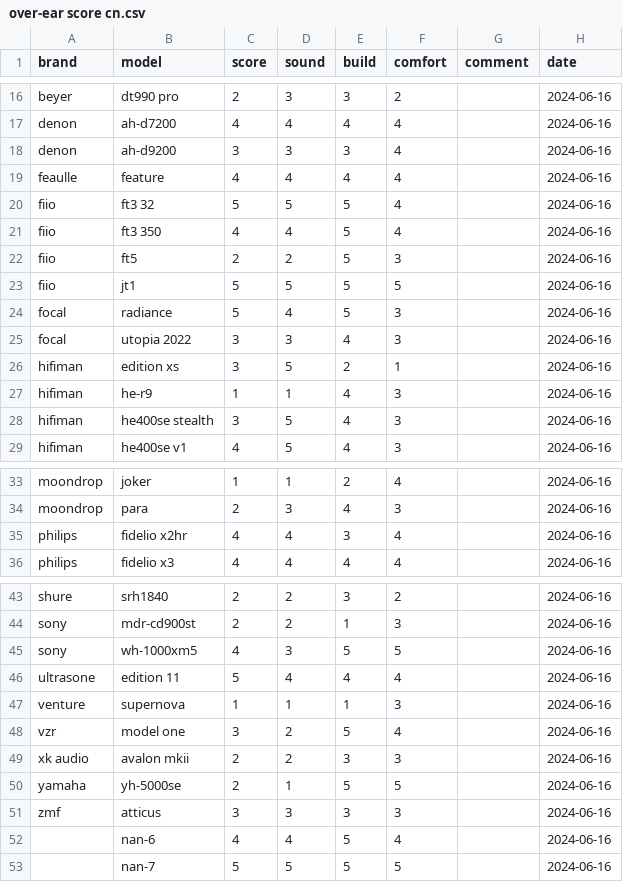
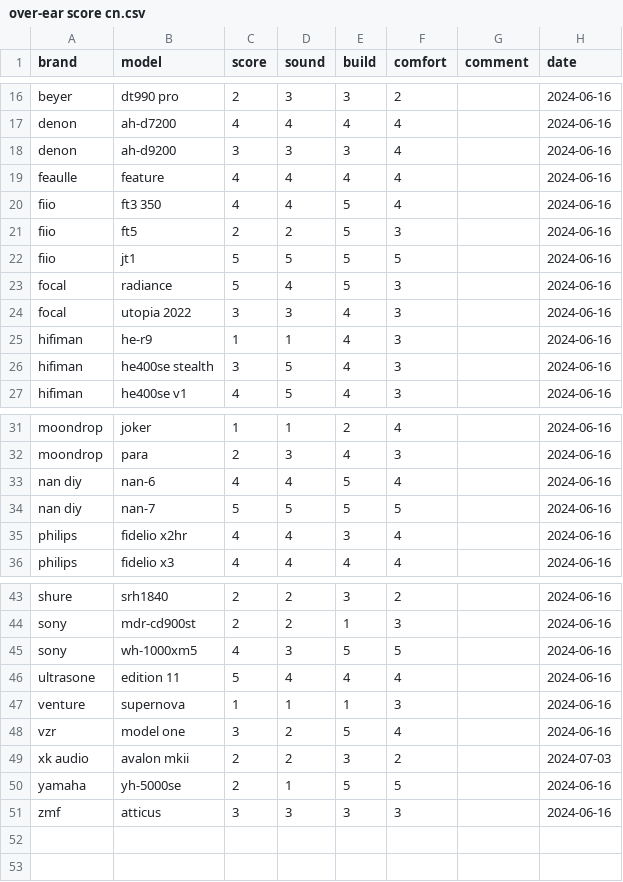
Before and after one commit to Sha1rholder/Sound-Library, a CSV file: data/over-ear score cn.csv, drawn as a sheet; only a part is shown, gaps mark what is left out.

```diff
--- a/data/over-ear score cn.csv
+++ b/data/over-ear score cn.csv
@@ -19,3 +19,2 @@ denon,ah-d9200,3,3,3,4,,2024-06-16
 feaulle,feature,4,4,4,4,,2024-06-16
-fiio,ft3 32,5,5,5,4,,2024-06-16
 fiio,ft3 350,4,4,5,4,,2024-06-16
@@ -25,3 +24,2 @@ focal,radiance,5,4,5,3,,2024-06-16
 focal,utopia 2022,3,3,4,3,,2024-06-16
-hifiman,edition xs,3,5,2,1,,2024-06-16
 hifiman,he-r9,1,1,4,3,,2024-06-16
@@ -34,2 +32,4 @@ moondrop,joker,1,1,2,4,,2024-06-16
 moondrop,para,2,3,4,3,,2024-06-16
+nan diy,nan-6,4,4,5,4,,2024-06-16
+nan diy,nan-7,5,5,5,5,,2024-06-16
 philips,fidelio x2hr,4,4,3,4,,2024-06-16
@@ -48,6 +48,4 @@ venture,supernova,1,1,1,3,,2024-06-16
 vzr,model one,3,2,5,4,,2024-06-16
-xk audio,avalon mkii,2,2,3,3,,2024-06-16
+xk audio,avalon mkii,2,2,3,2,,2024-07-03
 yamaha,yh-5000se,2,1,5,5,,2024-06-16
 zmf,atticus,3,3,3,3,,2024-06-16
-,nan-6,4,4,5,4,,2024-06-16
-,nan-7,5,5,5,5,,2024-06-16
```
Also changed, not shown: data/over-ear sensitivity official.csv, 17 other files.
